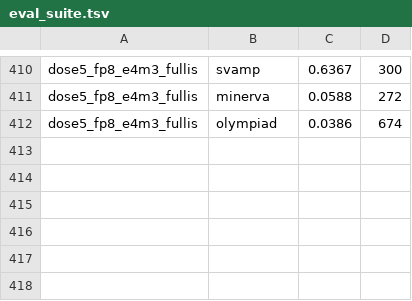
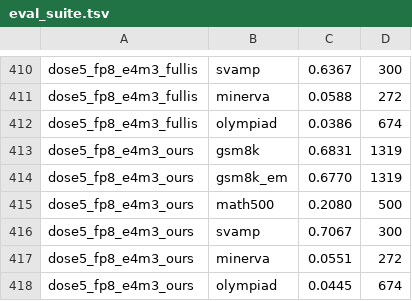
Before and after one commit to kzhao5/gap_measurement, a TSV file: results/eval_suite.tsv, drawn as a sheet; only a part is shown, gaps mark what is left out.

```diff
--- a/results/eval_suite.tsv
+++ b/results/eval_suite.tsv
@@ -412 +412,7 @@ dose5_fp8_e4m3_fullis	minerva	0.0588	272
 dose5_fp8_e4m3_fullis	olympiad	0.0386	674
+dose5_fp8_e4m3_ours	gsm8k	0.6831	1319
+dose5_fp8_e4m3_ours	gsm8k_em	0.6770	1319
+dose5_fp8_e4m3_ours	math500	0.2080	500
+dose5_fp8_e4m3_ours	svamp	0.7067	300
+dose5_fp8_e4m3_ours	minerva	0.0551	272
+dose5_fp8_e4m3_ours	olympiad	0.0445	674
```
Also changed, not shown: 2 other files.
